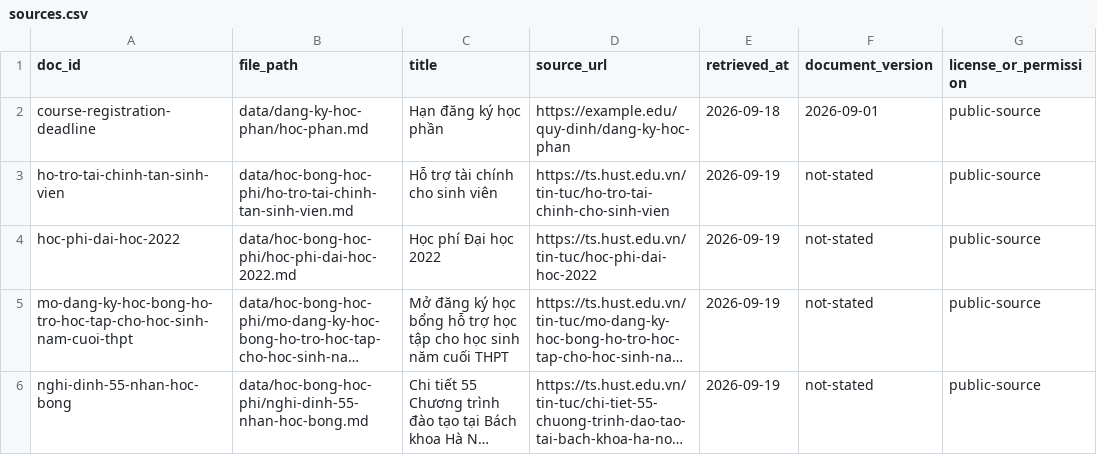
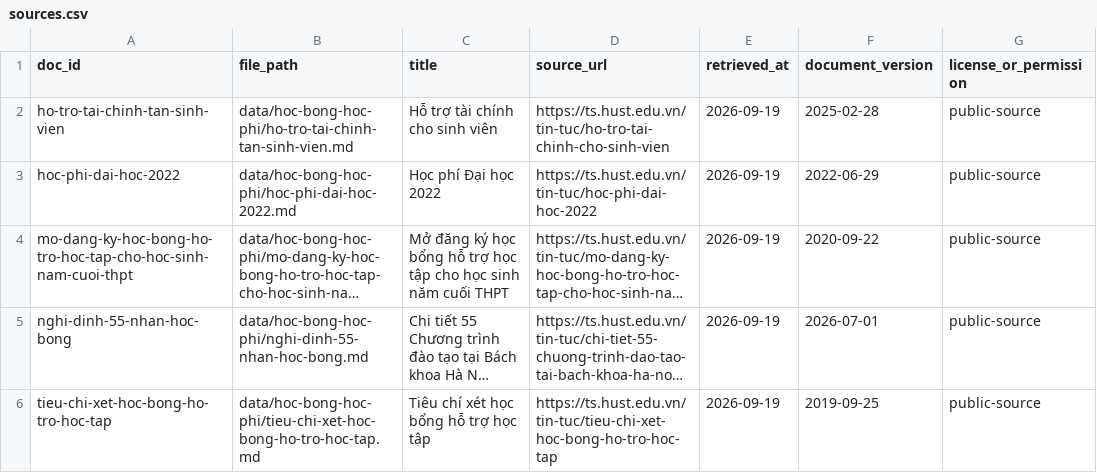
Before and after one commit to anhltsefpt/K4-DAY7-LeTuanAnh-2A202602952, a CSV file: data/hoc-bong-hoc-phi/sources.csv, drawn as a sheet; long unchanged cells end in …; removed rows and columns are numbered as before the commit, all else as after; the diff names each change by its address in the sheet, - before the commit and + after, or states it on an @@ line.

```diff
--- a/data/hoc-bong-hoc-phi/sources.csv
+++ b/data/hoc-bong-hoc-phi/sources.csv
-row 2: course-registration-deadline | data/dang-ky-hoc-phan/hoc-phan.md | Hạn đăng ký học phần | https://example.edu/quy-dinh/dang-ky-hoc-phan | 2026-09-18 | 2026-09-01 | public-source
-F2 (document_version): not-stated
+F2 (document_version): 2025-02-28
-F3 (document_version): not-stated
+F3 (document_version): 2022-06-29
-F4 (document_version): not-stated
+F4 (document_version): 2020-09-22
-F5 (document_version): not-stated
+F5 (document_version): 2026-07-01
+row 6: tieu-chi-xet-hoc-bong-ho-tro-hoc-tap | data/hoc-bong-hoc-phi/tieu-chi-xet-hoc-bong-ho-tro-hoc-tap.md | Tiêu chí xét học bổng hỗ trợ học tập | https://ts.hust.edu.vn/tin-tuc/tieu-chi-xet-hoc-bong-ho-tro-hoc-tap | 2026-09-19 | 2019-09-25 | public-source
```
Also changed, not shown: data/urls.csv, 5 other files.
